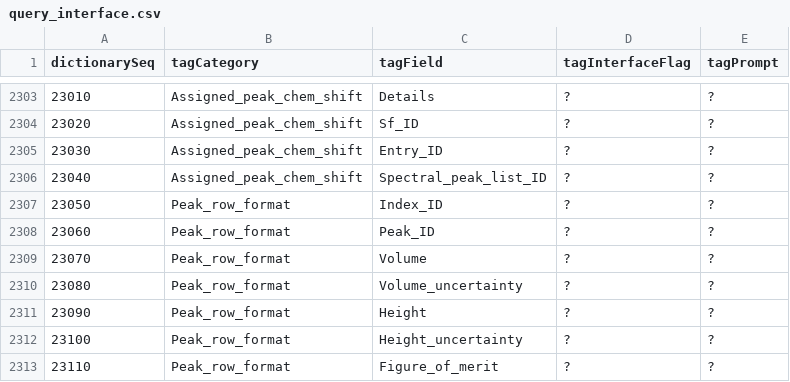
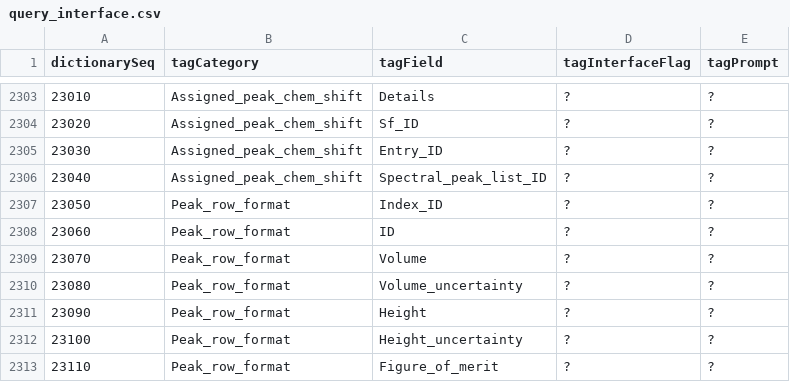
Before and after one commit to bmrb-io/nmr-star-dictionary, a CSV file: NMR-STAR/internal_106_distribution/query_interface.csv, drawn as a sheet; only a part is shown, gaps mark what is left out; the diff names each change by its address in the sheet, - before the commit and + after, or states it on an @@ line.

```diff
--- a/NMR-STAR/internal_106_distribution/query_interface.csv
+++ b/NMR-STAR/internal_106_distribution/query_interface.csv
-C2308 (tagField): Peak_ID
+C2308 (tagField): ID
```
Also changed, not shown: NMR-STAR/internal_106_source/query_interface.csv, NMR-STAR/internal_106_source/val_item_tbl.csv, 26 other files.
